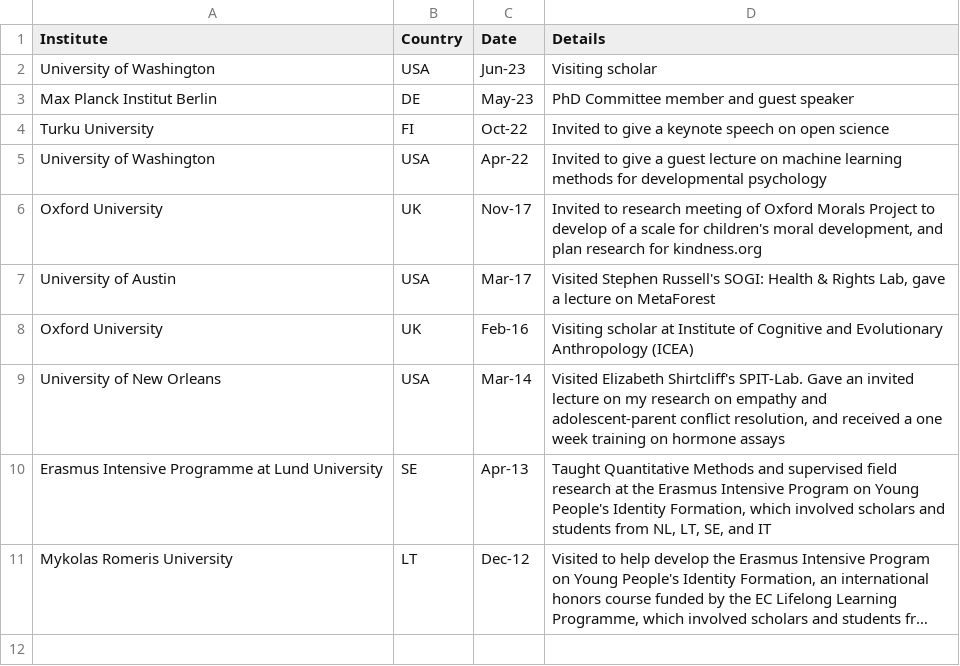
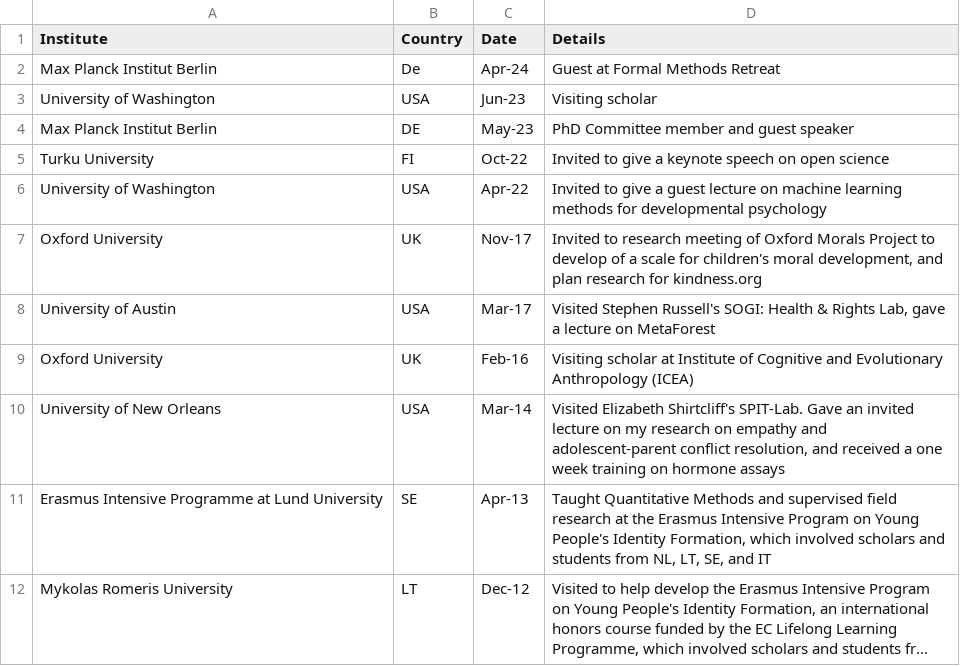
Before and after one commit to cjvanlissa/resume, a CSV file: international.csv, drawn as a sheet; long unchanged cells end in …; the diff names each change by its address in the sheet, - before the commit and + after, or states it on an @@ line.

```diff
--- a/international.csv
+++ b/international.csv
+row 2: Max Planck Institut Berlin | De | Apr-24 | Guest at Formal Methods Retreat
```
Also changed, not shown: My publications.csv, R-packages.csv, 4 other files.
